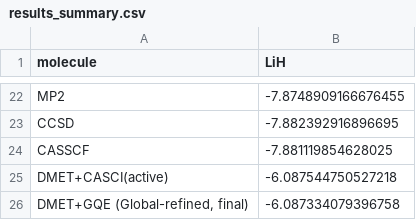
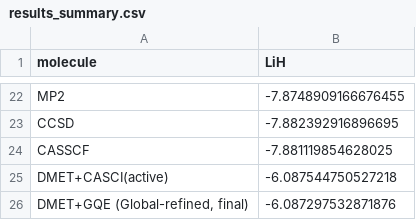
Before and after one commit to AwadhootVijayLoharkar/QuEnAIS-quantum-embedding, a CSV file: scripts/test_8/results/results_summary.csv, drawn as a sheet; only a part is shown, gaps mark what is left out.

```diff
--- a/scripts/test_8/results/results_summary.csv
+++ b/scripts/test_8/results/results_summary.csv
@@ -25,2 +25,2 @@ CASSCF,-7.881119854628025
 DMET+CASCI(active),-6.087544750527218
-"DMET+GQE (Global-refined, final)",-6.087334079396758
+"DMET+GQE (Global-refined, final)",-6.087297532871876
```
Also changed, not shown: scripts/test_8/results/gqe_epoch_log.csv, 3 other files.
